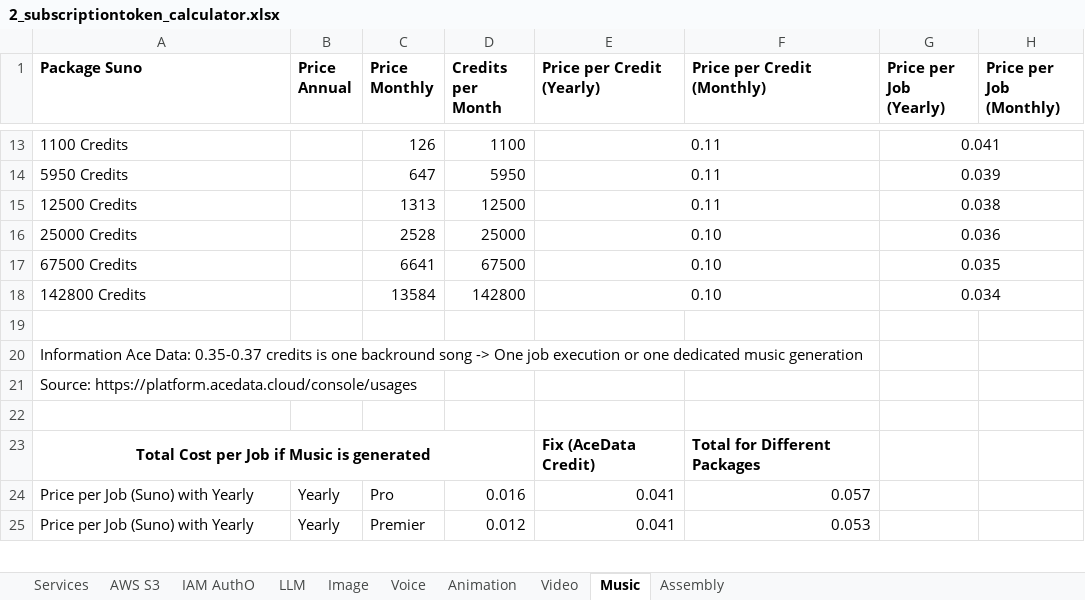
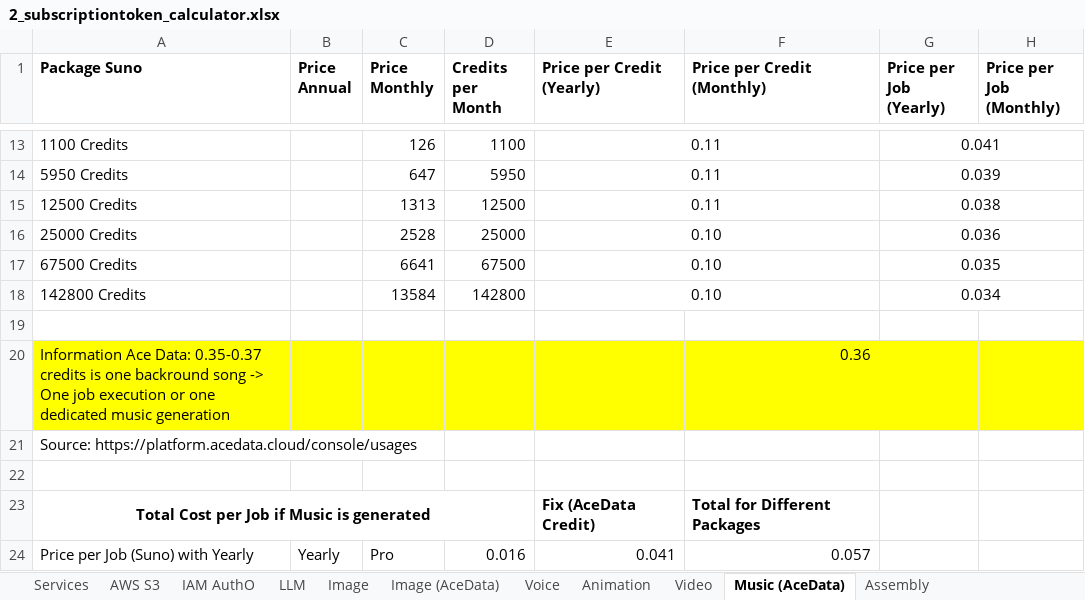
Before and after one commit to Alazka2k/Short-Video-Creator-Simplified, an Excel workbook: docs/content/docs/7_pricing/2_subscriptiontoken_calculator.xlsx, sheet Music (AceData), drawn as a sheet; only a part is shown, gaps mark what is left out; the shorter side is filled out with more unchanged rows; values as stored, in another font and other column widths than the file's, no borders; the diff names each change by its address in the sheet, - before the commit and + after, or states it on an @@ line.

```diff
--- a/docs/content/docs/7_pricing/2_subscriptiontoken_calculator.xlsx (sheet Music (AceData))
+++ b/docs/content/docs/7_pricing/2_subscriptiontoken_calculator.xlsx (sheet Music (AceData))
-sheet tab: Music
+sheet tab: Music (AceData)
+sheet tab: Image (AceData)
-A20:H20 fill: none
+A20:H20 fill: #FFFF00
-F20 (Price per Credit (Monthly)): (empty)
+F20 (Price per Credit (Monthly)): 0.36
```
Also changed, not shown: formulas that keep their value, 37 other files.
